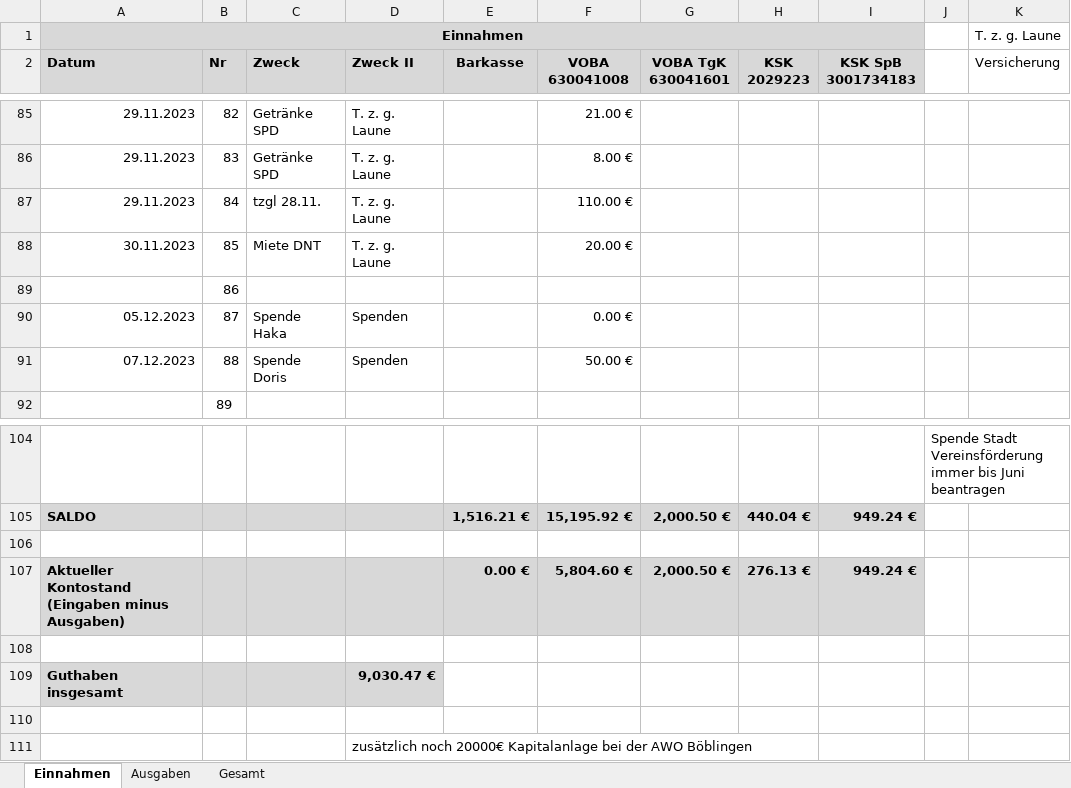
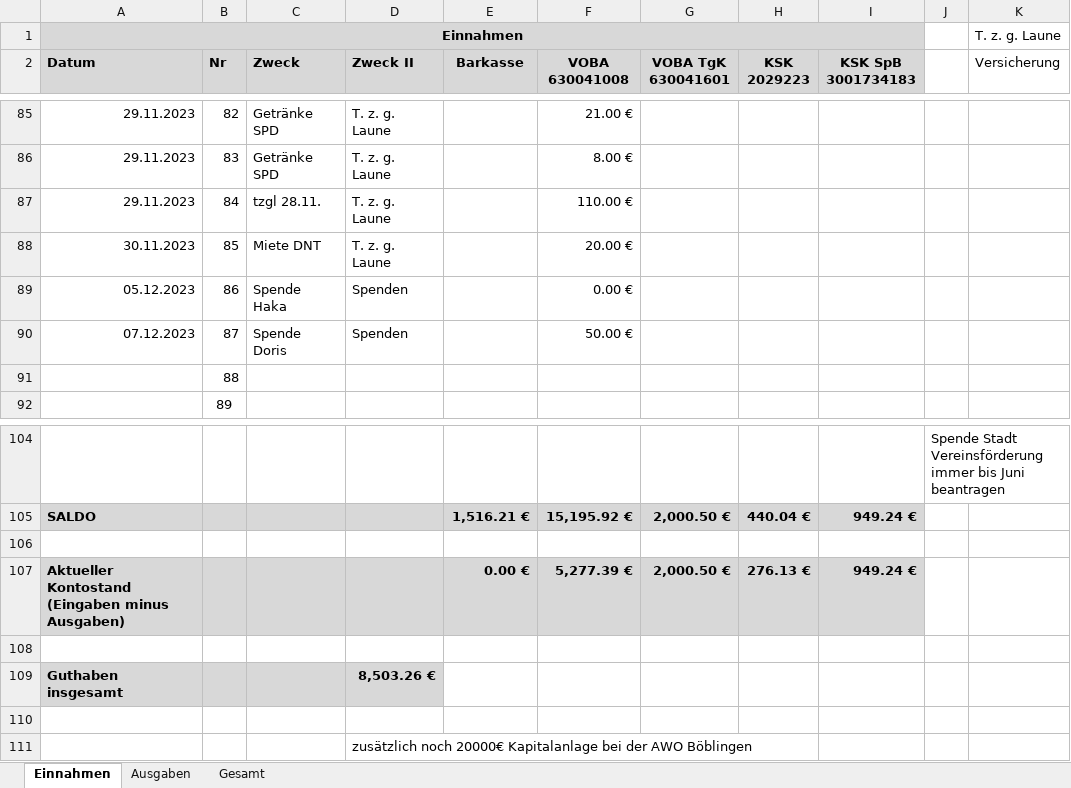
Before and after one commit to bwildner/AWO, an Excel workbook: 2023/AWO_Einnahmen_Ausgaben_2023.xlsx, sheet Einnahmen, drawn as a sheet; only a part is shown, gaps mark what is left out; values as stored, in another font and other column widths than the file's, no borders; conditional formats not drawn; the diff names each change by its address in the sheet, - before the commit and + after, or states it on an @@ line.

```diff
--- a/2023/AWO_Einnahmen_Ausgaben_2023.xlsx (sheet Einnahmen)
+++ b/2023/AWO_Einnahmen_Ausgaben_2023.xlsx (sheet Einnahmen)
-A89 (Datum): (empty)
+A89 (Datum): 05.12.2023
-C89 (Zweck): (empty)
+C89 (Zweck): Spende Haka
-D89 (Zweck II): (empty)
+D89 (Zweck II): Spenden
-F89 (VOBA 630041008): (empty)
+F89 (VOBA 630041008): 0.00 €
-A90 (Datum): 05.12.2023
+A90 (Datum): 07.12.2023
-C90 (Zweck): Spende Haka
+C90 (Zweck): Spende Doris
-F90 (VOBA 630041008): 0.00 €
+F90 (VOBA 630041008): 50.00 €
-A91 (Datum): 07.12.2023
+A91 (Datum): (empty)
-C91 (Zweck): Spende Doris
+C91 (Zweck): (empty)
-D91 (Zweck II): Spenden
+D91 (Zweck II): (empty)
-F91 (VOBA 630041008): 50.00 €
+F91 (VOBA 630041008): (empty)
-F107 (VOBA 630041008): 5,804.60 €
+F107 (VOBA 630041008): 5,277.39 €
-D109 (Zweck II): 9,030.47 €
+D109 (Zweck II): 8,503.26 €
```
Also changed, not shown: sheet Ausgaben, 5 other files.
